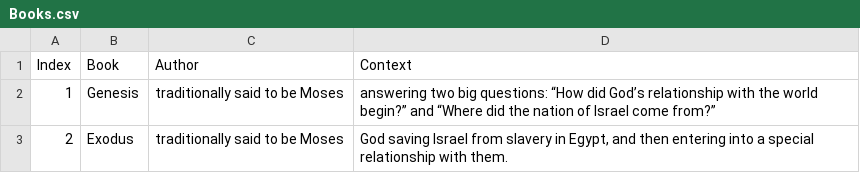
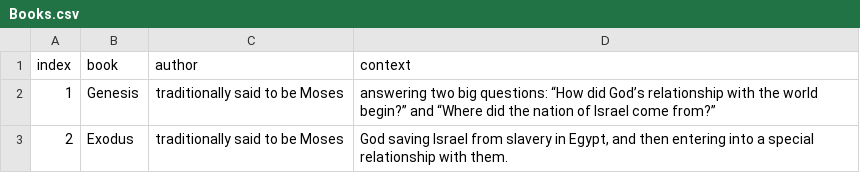
Before and after one commit to allemandi/passage-prep, a CSV file: data/Books.csv, drawn as a sheet; only a part is shown.

```diff
--- a/data/Books.csv
+++ b/data/Books.csv
@@ -1,2 +1,2 @@
-Index,Book,Author,Context
+index,book,author,context
 1,Genesis,traditionally said to be Moses,answering two big questions: “How did God’s relationship with the world begin?” and “Where did the nation of Israel come from?”
```
Also changed, not shown: data/Questions.csv, 5 other files.
